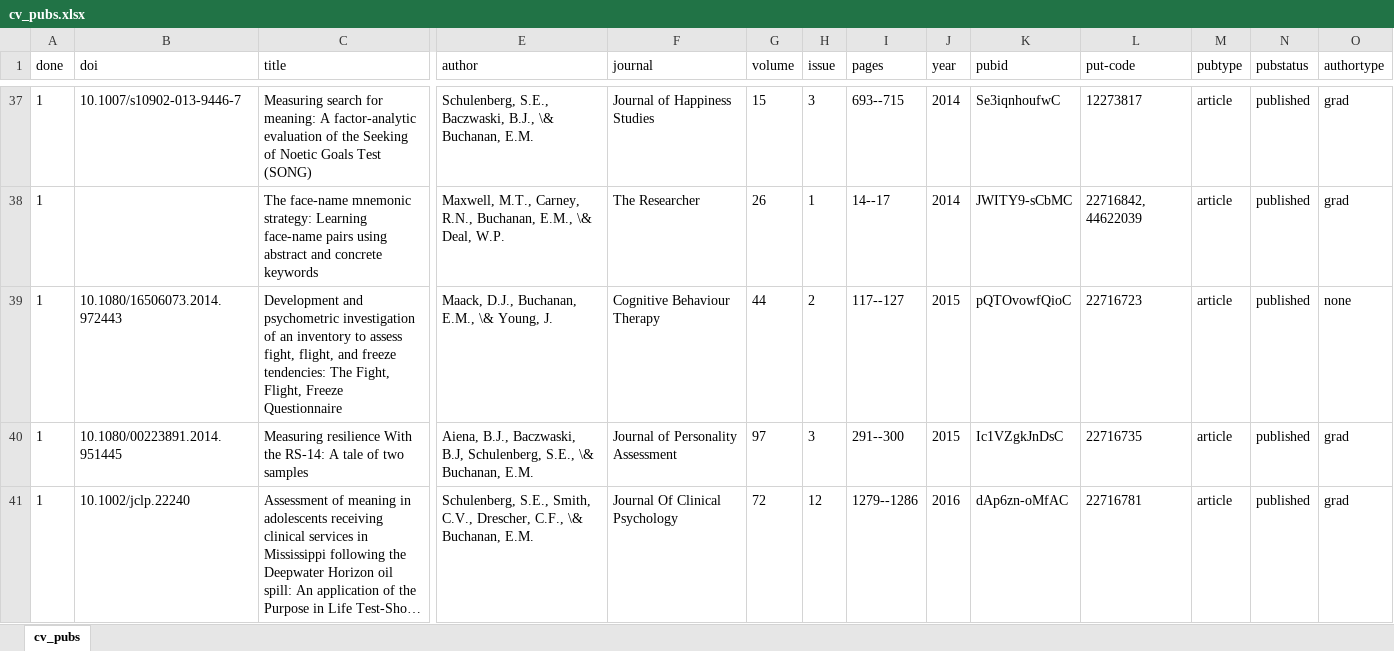
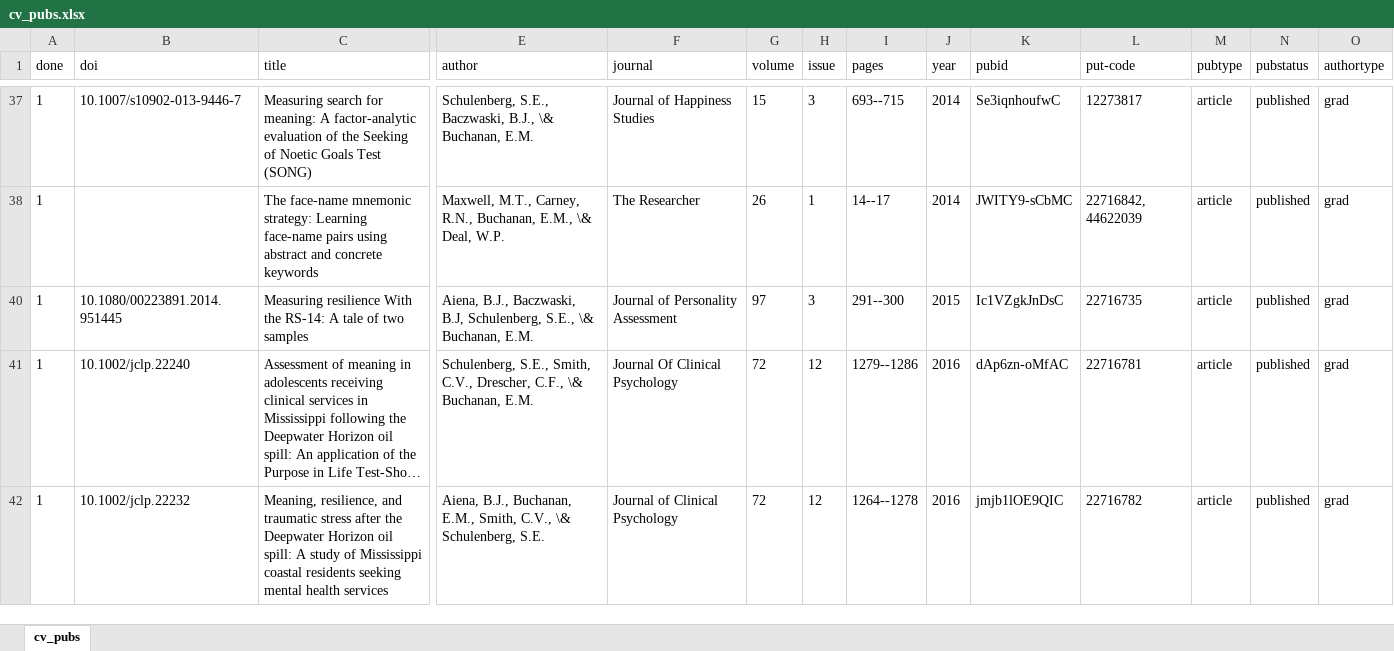
Before and after one commit to doomlab/doomlab.github.io, an Excel workbook: cv/cv_pubs.xlsx, sheet cv_pubs, drawn as a sheet; only a part is shown, gaps mark what is left out; the shorter side is filled out with more unchanged rows; long unchanged cells end in …; values as stored, in another font and other column widths than the file's, no borders; rows hold the shown columns only; the diff covers the shown part only; the diff names each change by its address in the sheet, - before the commit and + after, or states it on an @@ line.

```diff
--- a/cv/cv_pubs.xlsx (sheet cv_pubs)
+++ b/cv/cv_pubs.xlsx (sheet cv_pubs)
@@ row 39 hidden: 1 | 10.1080/16506073.2014.972443 | Development and psychometric investigation of an inventory to assess fight, flight, and freeze tendencies: The Fight, Flight, Freeze Questionnaire | Maack, D.J., Buchanan, E.M., \& Young, J. | Cognitive Behaviour Therapy | 44 | 2 | 117--127 | 2015 | pQTOvowfQioC | 22716723 | article | published | none @@
```
Also changed, not shown: 13 hidden or unhidden rows and 1 edited cell elsewhere in this sheet, 40 other files.
